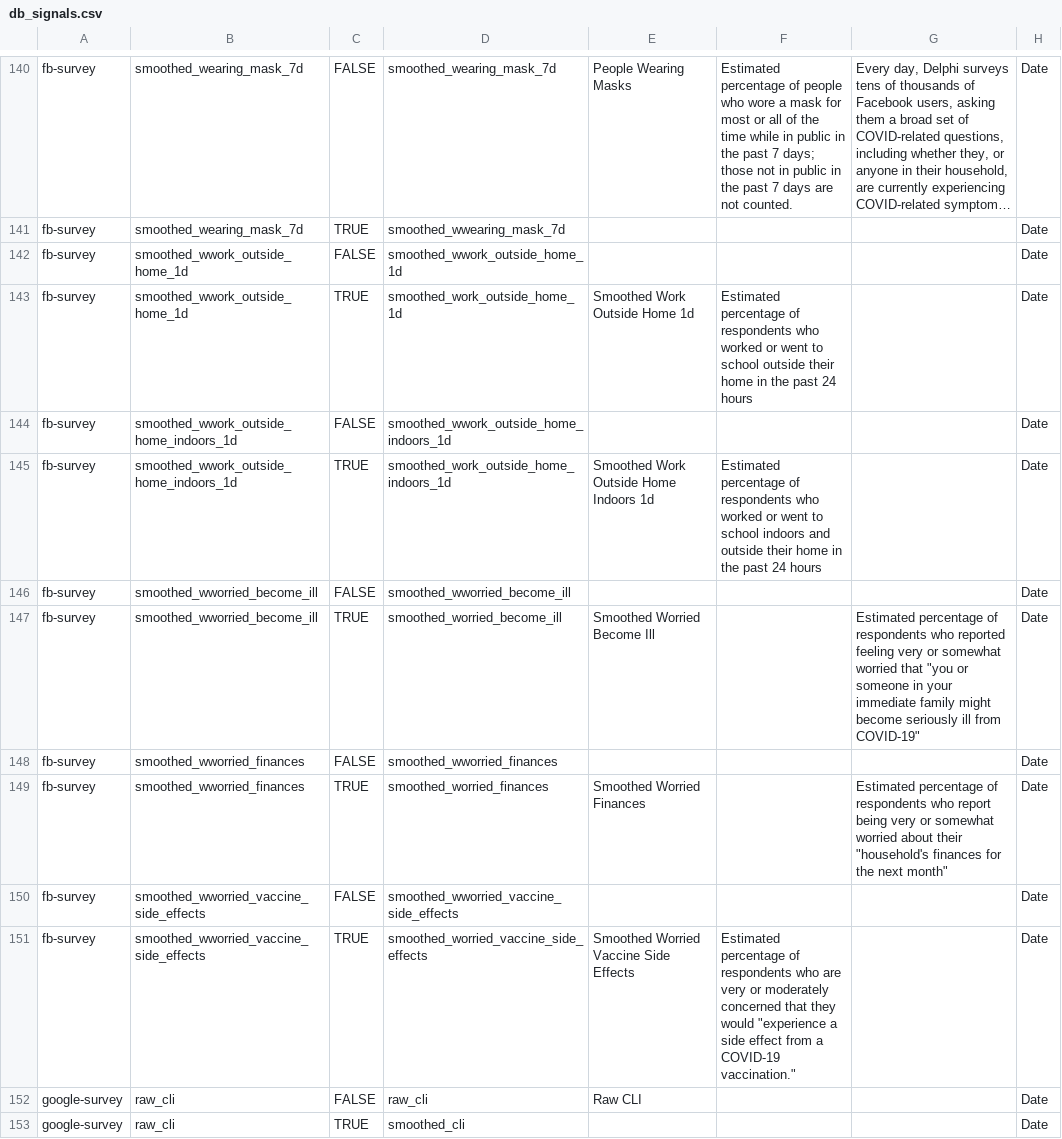
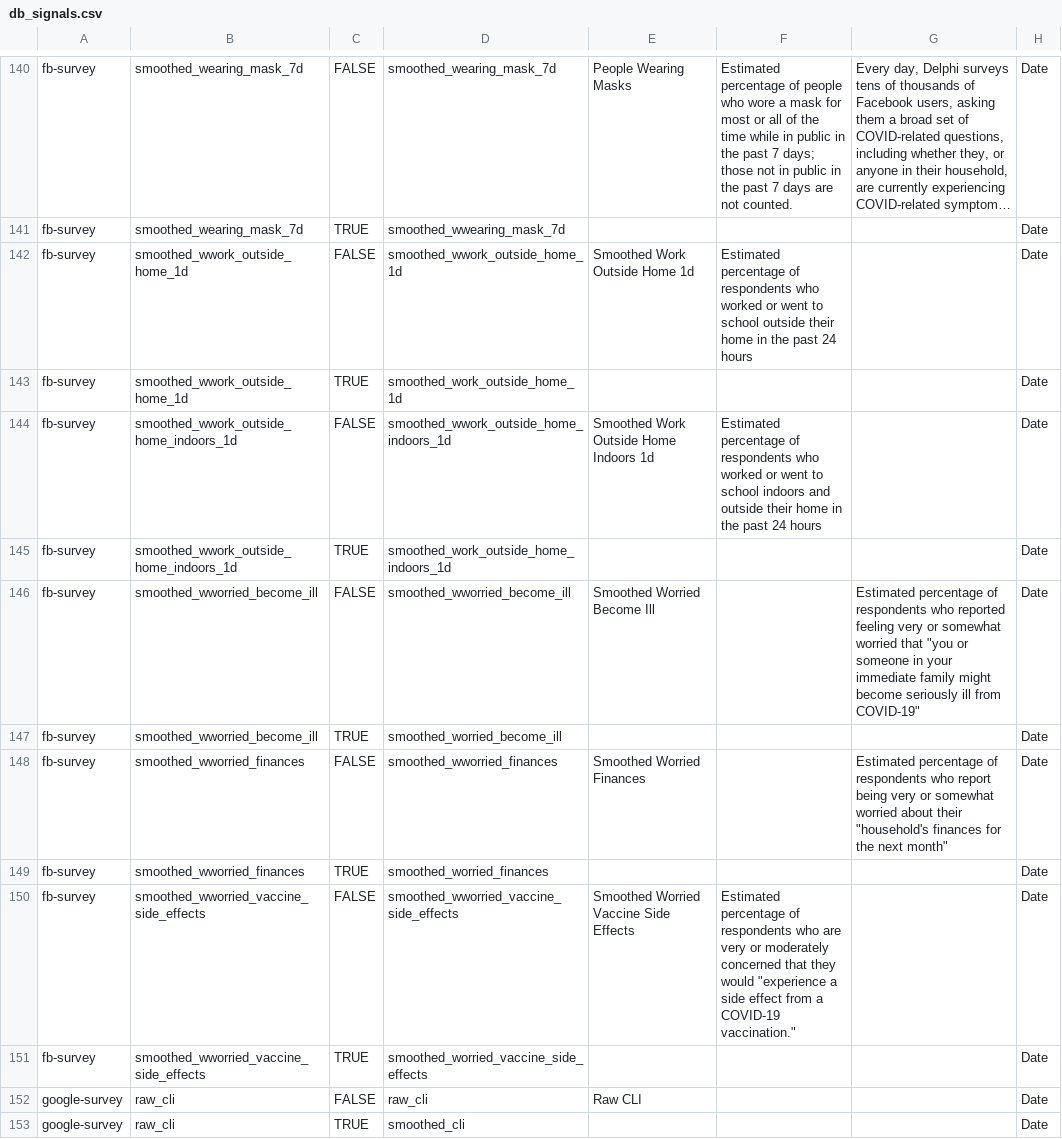
Before and after one commit to cmu-delphi/delphi-epidata, a CSV file: src/server/endpoints/covidcast_utils/db_signals.csv, drawn as a sheet; only a part is shown, gaps mark what is left out; long unchanged cells end in …; the diff names each change by its address in the sheet, - before the commit and + after, or states it on an @@ line.

Commit message:
chore: update meta file

```diff
--- a/src/server/endpoints/covidcast_utils/db_signals.csv
+++ b/src/server/endpoints/covidcast_utils/db_signals.csv
-E142: (empty)
+E142: Smoothed Work Outside Home 1d
-F142: (empty)
+F142: Estimated percentage of respondents who worked or went to school outside their home in the past 24 hours
-E143: Smoothed Work Outside Home 1d
+E143: (empty)
-F143: Estimated percentage of respondents who worked or went to school outside their home in the past 24 hours
+F143: (empty)
-E144: (empty)
+E144: Smoothed Work Outside Home Indoors 1d
-F144: (empty)
+F144: Estimated percentage of respondents who worked or went to school indoors and outside their home in the past 24 hours
-E145: Smoothed Work Outside Home Indoors 1d
+E145: (empty)
-F145: Estimated percentage of respondents who worked or went to school indoors and outside their home in the past 24 hours
+F145: (empty)
-E146: (empty)
+E146: Smoothed Worried Become Ill
-G146: (empty)
+G146: Estimated percentage of respondents who reported feeling very or somewhat worried that "you or someone in your immediate family might become seriously ill from COVID-19"
-E147: Smoothed Worried Become Ill
+E147: (empty)
-G147: Estimated percentage of respondents who reported feeling very or somewhat worried that "you or someone in your immediate family might become seriously ill from COVID-19"
+G147: (empty)
-E148: (empty)
+E148: Smoothed Worried Finances
-G148: (empty)
+G148: Estimated percentage of respondents who report being very or somewhat worried about their "household's finances for the next month"
-E149: Smoothed Worried Finances
+E149: (empty)
-G149: Estimated percentage of respondents who report being very or somewhat worried about their "household's finances for the next month"
+G149: (empty)
-E150: (empty)
+E150: Smoothed Worried Vaccine Side Effects
-F150: (empty)
+F150: Estimated percentage of respondents who are very or moderately concerned that they would "experience a side effect from a COVID-19 vaccination."
-E151: Smoothed Worried Vaccine Side Effects
+E151: (empty)
-F151: Estimated percentage of respondents who are very or moderately concerned that they would "experience a side effect from a COVID-19 vaccination."
+F151: (empty)
```
